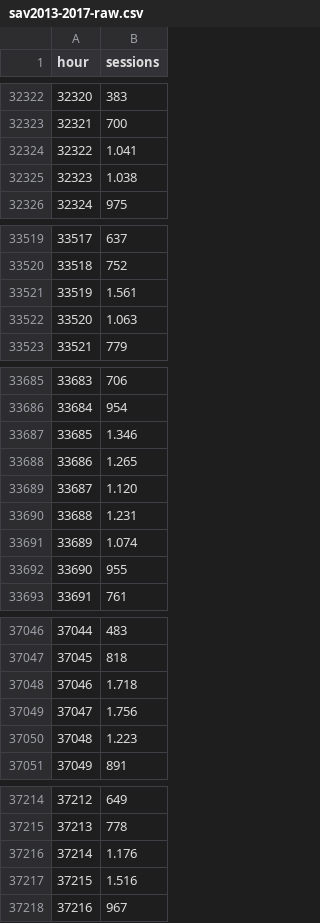
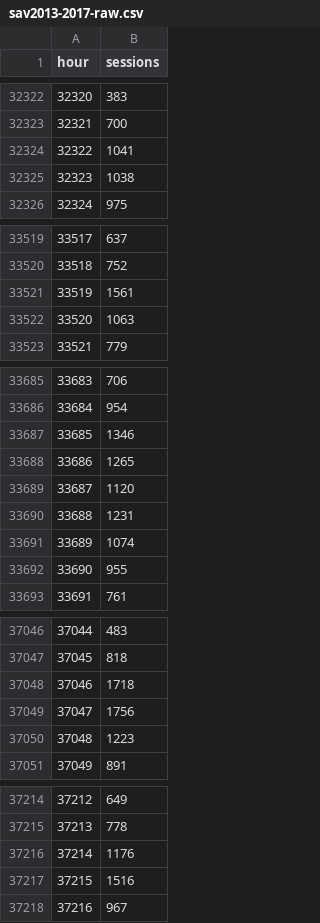
Before and after one commit to klbr/ml-web-traffic, a CSV file: data/sav2013-2017-raw.csv, drawn as a sheet; only a part is shown, gaps mark what is left out; the diff covers the shown part only.

```diff
--- a/data/sav2013-2017-raw.csv
+++ b/data/sav2013-2017-raw.csv
@@ -32323,4 +32323,4 @@ hour;sessions
 32321;700
-32322;1.041
-32323;1.038
+32322;1041
+32323;1038
 32324;975
@@ -33520,4 +33520,4 @@ hour;sessions
 33518;752
-33519;1.561
-33520;1.063
+33519;1561
+33520;1063
 33521;779
@@ -33686,7 +33686,7 @@ hour;sessions
 33684;954
-33685;1.346
-33686;1.265
-33687;1.120
-33688;1.231
-33689;1.074
+33685;1346
+33686;1265
+33687;1120
+33688;1231
+33689;1074
 33690;955
@@ -37047,5 +37047,5 @@ hour;sessions
 37045;818
-37046;1.718
-37047;1.756
-37048;1.223
+37046;1718
+37047;1756
+37048;1223
 37049;891
@@ -37215,4 +37215,4 @@ hour;sessions
 37213;778
-37214;1.176
-37215;1.516
+37214;1176
+37215;1516
 37216;967
```
Also changed, not shown: 4 edited cells elsewhere in this file, 4 other files.
